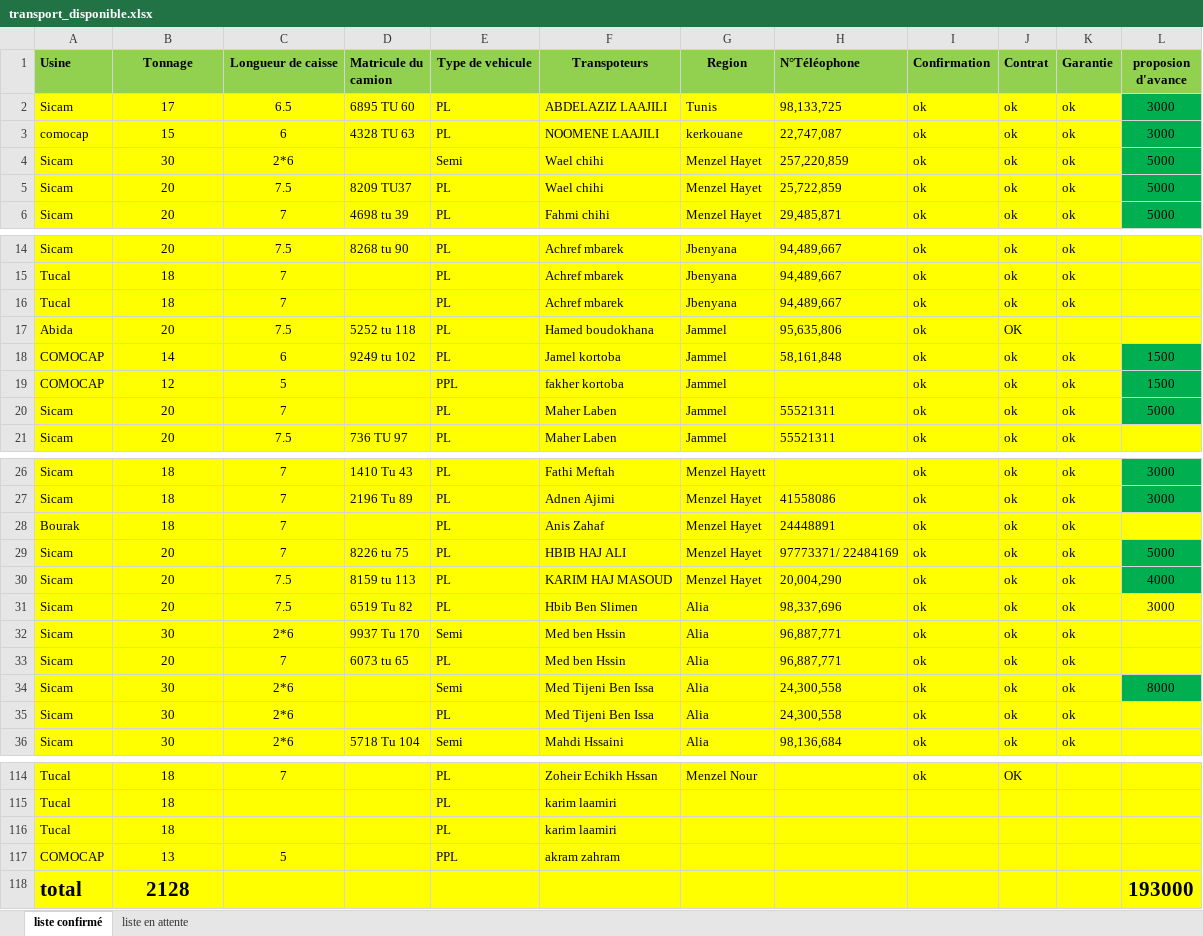
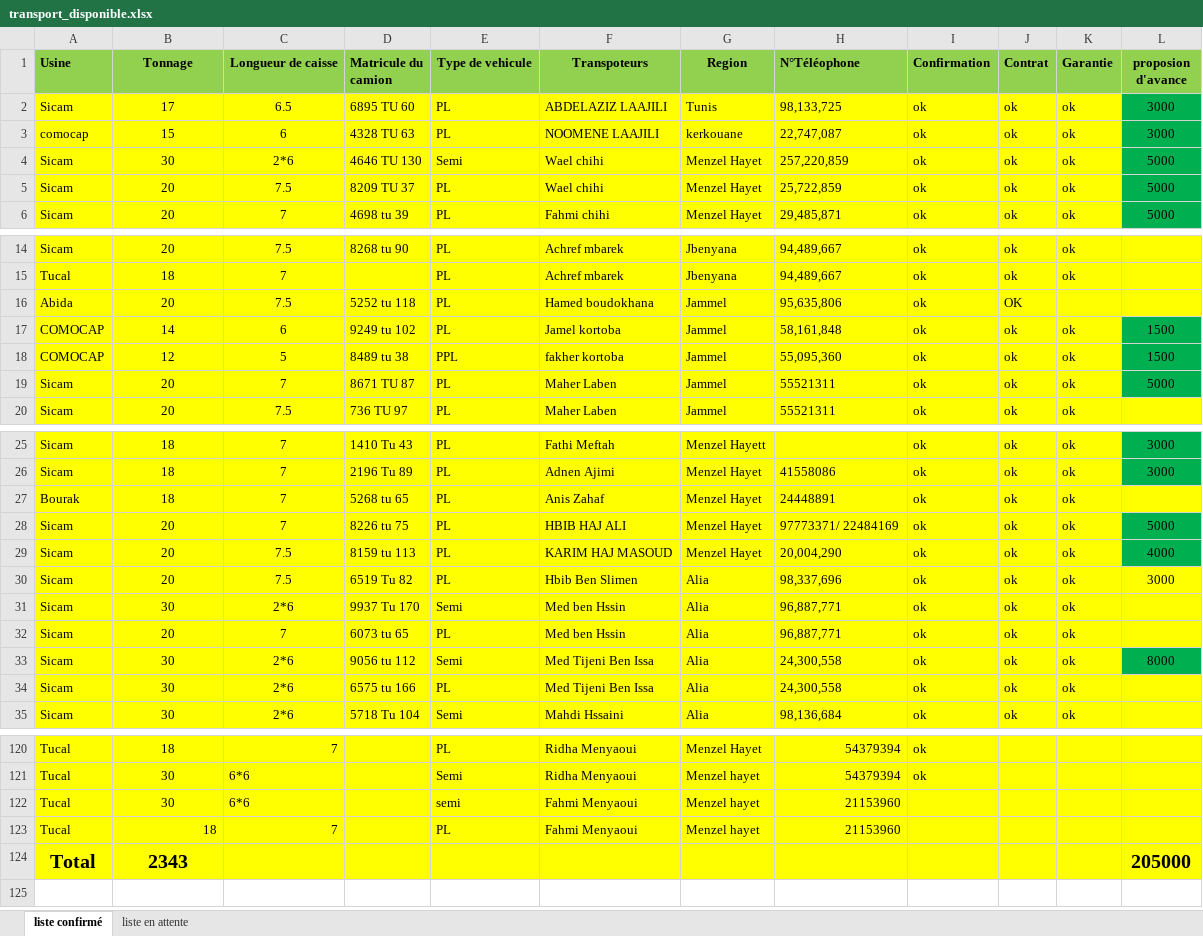
Before and after one commit to montayahia5-rgb/tomate-scheduler, an Excel workbook: transport_disponible.xlsx, sheet liste confirmé, drawn as a sheet; only a part is shown, gaps mark what is left out; values as stored, in another font and other column widths than the file's, no borders; removed rows and columns are numbered as before the commit, all else as after; the diff covers the shown part only; the diff names each change by its address in the sheet, - before the commit and + after, or states it on an @@ line.

Commit message:
Transport maj: Etat_Transport_Final_2026 - SICAM=1345t, TUCAL=411t, COMOCAP=268t

```diff
--- a/transport_disponible.xlsx (sheet liste confirmé)
+++ b/transport_disponible.xlsx (sheet liste confirmé)
-D4 (Matricule du camion): (empty)
+D4 (Matricule du camion): 4646 TU 130
-D5 (Matricule du camion): 8209 TU37
+D5 (Matricule du camion): 8209 TU 37
-row 16: Tucal | 18 | 7 |  | PL | Achref mbarek | Jbenyana | 94,489,667 | ok | ok | ok
-D18 (Matricule du camion): (empty)
+D18 (Matricule du camion): 8489 tu 38
-H18 (N°Téléophone): (empty)
+H18 (N°Téléophone): 55,095,360
-D19 (Matricule du camion): (empty)
+D19 (Matricule du camion): 8671 TU 87
-D27 (Matricule du camion): (empty)
+D27 (Matricule du camion): 5268 tu 65
-D33 (Matricule du camion): (empty)
+D33 (Matricule du camion): 9056 tu 112
-D34 (Matricule du camion): (empty)
+D34 (Matricule du camion): 6575 tu 166
-C120 alignment: center
+C120 alignment: right
-F120 (Transpoteurs): Zoheir Echikh Hssan
+F120 (Transpoteurs): Ridha Menyaoui
-G120 (Region): Menzel Nour
+G120 (Region): Menzel Hayet
-H120 (N°Téléophone): (empty)
+H120 (N°Téléophone): 54379394
-J120 (Contrat): OK
+J120 (Contrat): (empty)
-row 115: Tucal | 18 |  |  | PL | karim laamiri
+row 121: Tucal | 30 | 6*6 |  | Semi | Ridha Menyaoui | Menzel hayet | 54379394 | ok
+row 122: Tucal | 30 | 6*6 |  | semi | Fahmi Menyaoui | Menzel hayet | 21153960
-B123 alignment: center
+B123 alignment: right
-C123 (Longueur de caisse): (empty)
+C123 (Longueur de caisse): 7
-F123 (Transpoteurs): karim laamiri
+F123 (Transpoteurs): Fahmi Menyaoui
-G123 (Region): (empty)
+G123 (Region): Menzel hayet
-H123 (N°Téléophone): (empty)
+H123 (N°Téléophone): 21153960
-row 117: COMOCAP | 13 | 5 |  | PPL | akram zahram
-row 118: total | 2128 |  |  |  |  |  |  |  |  |  | 193000
+row 124: Total | 2343 |  |  |  |  |  |  |  |  |  | 205000
```
Also changed, not shown: 8 added rows, 1 removed row and 43 edited cells elsewhere in this sheet, 2 other files.
